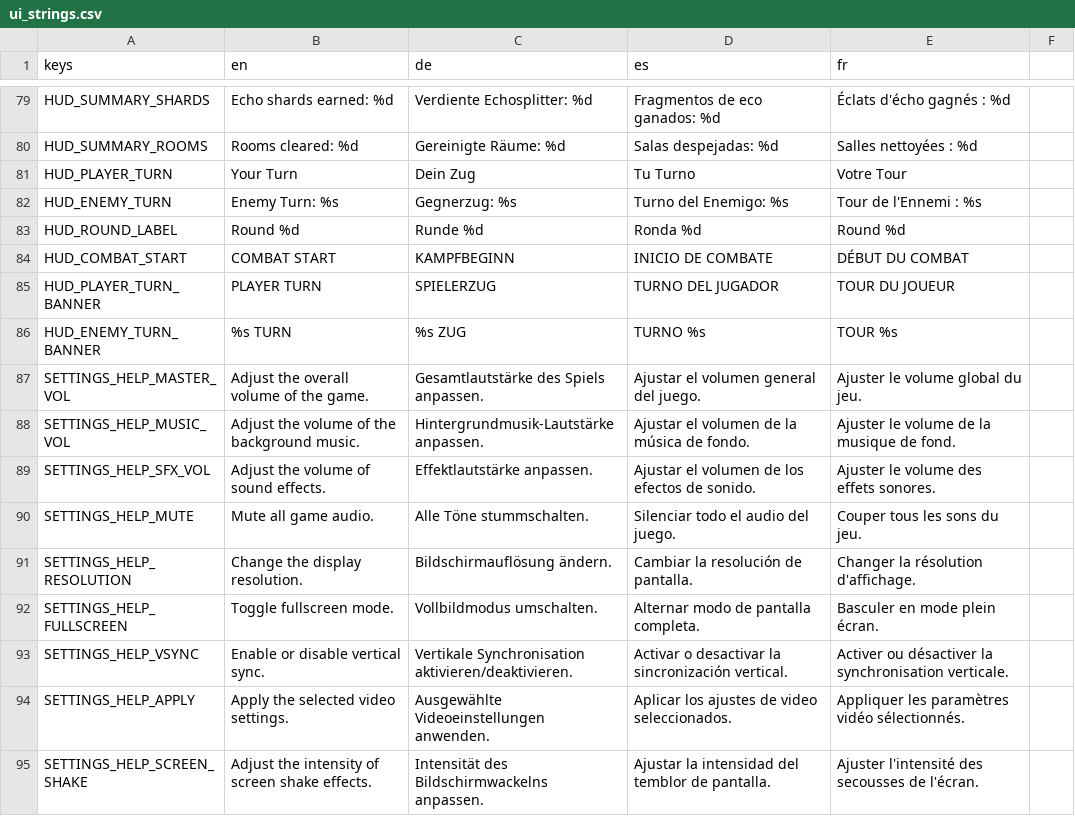
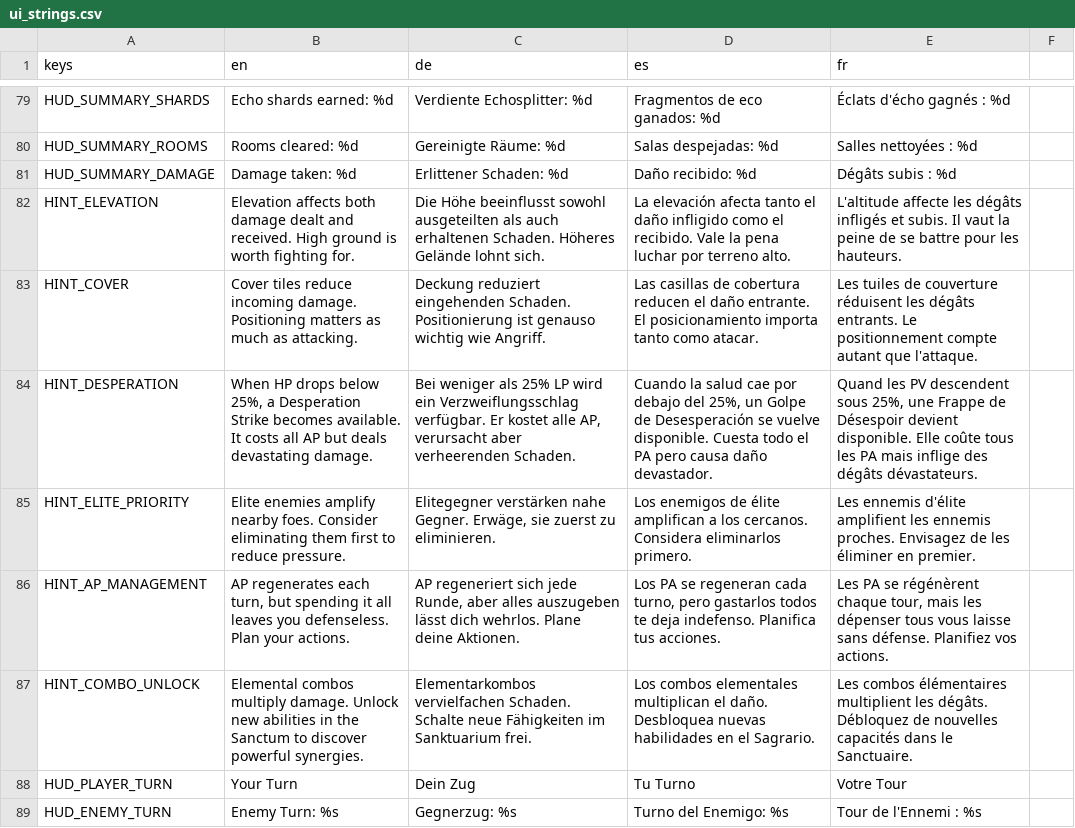
Before and after one commit to niyazmft/emberfall, a CSV file: localization/ui_strings.csv, drawn as a sheet; only a part is shown, gaps mark what is left out; the shorter side is filled out with more unchanged rows.

Commit message:
feat(#600): Fair Failure States — Desperation Strike, death hints, enhanced defeat recap (#610)
## Summary

Makes failed runs feel meaningful by adding a last-resort Desperation Strike,
contextual death hints on the defeat screen, and expanded post-death stats.

## Changes

### Desperation Strike
- BottomConsole: Added DesperationButton (hidden by default)
- Shows when player HP drops to 25% or below during player turn
- Deals 2x damage to nearest enemy, costs all AP
- Single-use per run; button hidden after use
- CombatHUD: Wired desperation_pressed signal through to CombatRoom
- CombatRoom._on_desperation_pressed(): Finds nearest enemy, computes 2x
  damage via CombatFormula, applies damage, consumes all AP

### Death Hints / Persistent Knowledge
- config/death_hints.json: 6 contextual hints with triggers
  - elevation_damage, cover_ignored, ap_management, desperation,
    elite_priority, combo_unlock
- CombatRoom._select_death_hint(): Chooses hint based on room state
  (damage taken, whether desperation was available, etc.)
- DefeatModal._update_summary_display(): Shows hint with gold text

### Enhanced Defeat Stats
- CombatRoom now tracks _room_damage_taken via _on_player_hp_changed
- Defeat modal shows: turns, rooms, kills, damage taken
- New localization keys: HUD_SUMMARY_DAMAGE, HINT_* (6 hints)

### SettingsManager
- Added get_value(category, key, fallback) convenience getter

### Tests
- test_desperation_move.gd: 3 cases for hidden default, low-HP reveal,
  post-use hiding

## Testing

- 406 tests | 0 errors | 0 failures | 76/76 suites
- Headless editor scan: clean

Closes #600

```diff
--- a/localization/ui_strings.csv
+++ b/localization/ui_strings.csv
@@ -80,2 +80,9 @@ HUD_SUMMARY_SHARDS,Echo shards earned: %d,Verdiente Echosplitter: %d,Fragmentos
 HUD_SUMMARY_ROOMS,Rooms cleared: %d,Gereinigte Räume: %d,Salas despejadas: %d,Salles nettoyées : %d
+HUD_SUMMARY_DAMAGE,Damage taken: %d,Erlittener Schaden: %d,Daño recibido: %d,Dégâts subis : %d
+HINT_ELEVATION,"Elevation affects both damage dealt and received. High ground is worth fighting for.","Die Höhe beeinflusst sowohl ausgeteilten als auch erhaltenen Schaden. Höheres Gelände lohnt sich.","La elevación afecta tanto el daño infligido como el recibido. Vale la pena luchar por terreno alto.","L'altitude affecte les dégâts infligés et subis. Il vaut la peine de se battre pour les hauteurs."
+HINT_COVER,"Cover tiles reduce incoming damage. Positioning matters as much as attacking.","Deckung reduziert eingehenden Schaden. Positionierung ist genauso wichtig wie Angriff.","Las casillas de cobertura reducen el daño entrante. El posicionamiento importa tanto como atacar.","Les tuiles de couverture réduisent les dégâts entrants. Le positionnement compte autant que l'attaque."
+HINT_DESPERATION,"When HP drops below 25%, a Desperation Strike becomes available. It costs all AP but deals devastating damage.","Bei weniger als 25% LP wird ein Verzweiflungsschlag verfügbar. Er kostet alle AP, verursacht aber verheerenden Schaden.","Cuando la salud cae por debajo del 25%, un Golpe de Desesperación se vuelve disponible. Cuesta todo el PA pero causa daño devastador.","Quand les PV descendent sous 25%, une Frappe de Désespoir devient disponible. Elle coûte tous les PA mais inflige des dégâts dévastateurs."
+HINT_ELITE_PRIORITY,"Elite enemies amplify nearby foes. Consider eliminating them first to reduce pressure.","Elitegegner verstärken nahe Gegner. Erwäge, sie zuerst zu eliminieren.","Los enemigos de élite amplifican a los cercanos. Considera eliminarlos primero.","Les ennemis d'élite amplifient les ennemis proches. Envisagez de les éliminer en premier."
+HINT_AP_MANAGEMENT,"AP regenerates each turn, but spending it all leaves you defenseless. Plan your actions.","AP regeneriert sich jede Runde, aber alles auszugeben lässt dich wehrlos. Plane deine Aktionen.","Los PA se regeneran cada turno, pero gastarlos todos te deja indefenso. Planifica tus acciones.","Les PA se régénèrent chaque tour, mais les dépenser tous vous laisse sans défense. Planifiez vos actions."
+HINT_COMBO_UNLOCK,"Elemental combos multiply damage. Unlock new abilities in the Sanctum to discover powerful synergies.","Elementarkombos vervielfachen Schaden. Schalte neue Fähigkeiten im Sanktuarium frei.","Los combos elementales multiplican el daño. Desbloquea nuevas habilidades en el Sagrario.","Les combos élémentaires multiplient les dégâts. Débloquez de nouvelles capacités dans le Sanctuaire."
 HUD_PLAYER_TURN,Your Turn,Dein Zug,Tu Turno,Votre Tour
```
Also changed, not shown: 6 other files.
